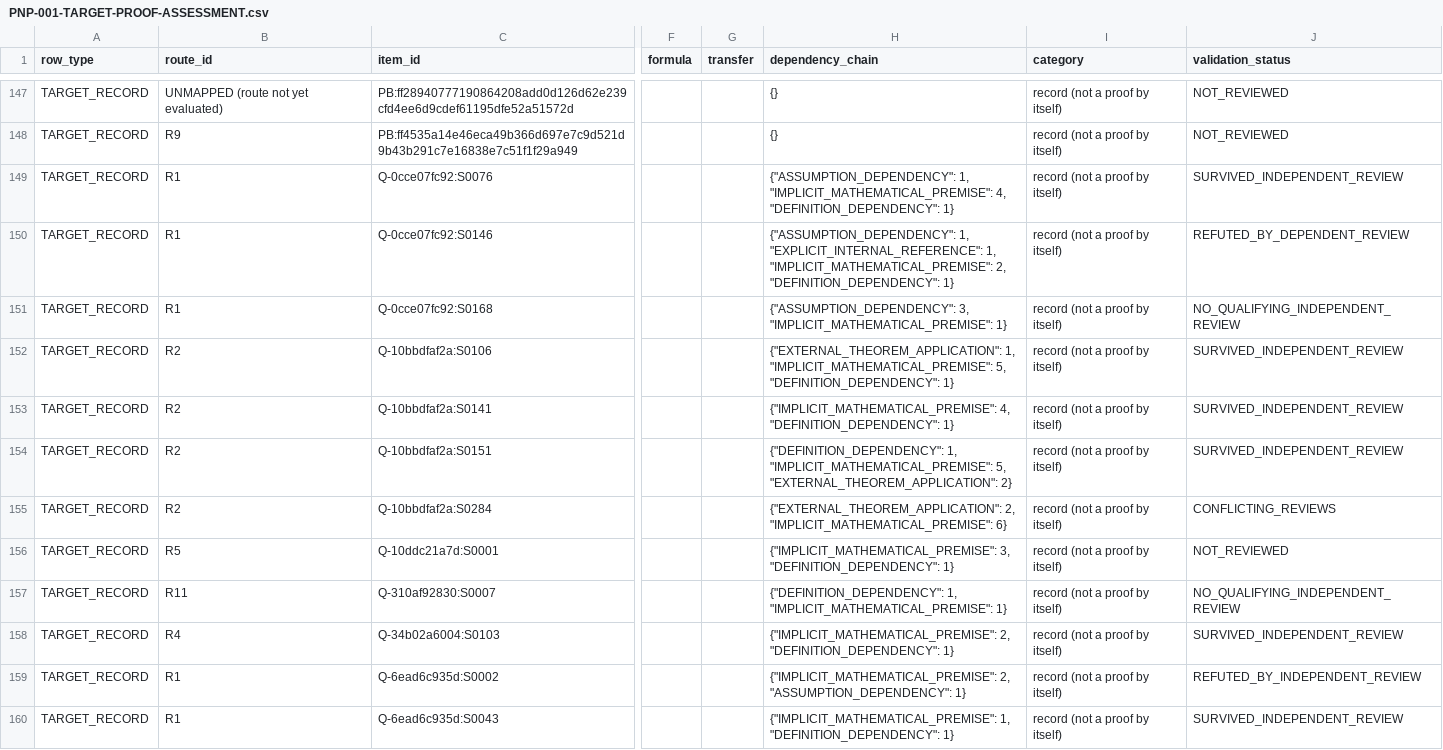
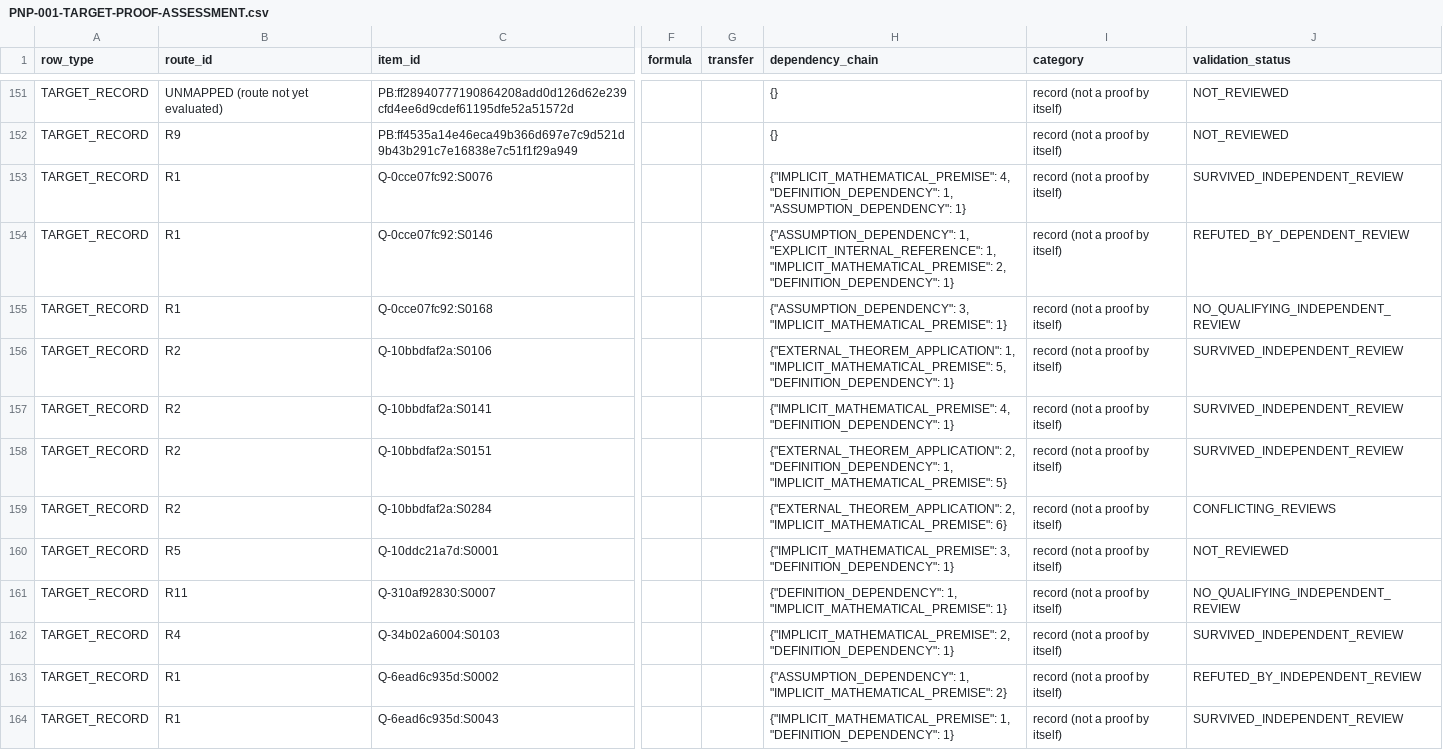
Before and after one commit to tonnestate/FruitStack-Eval, a CSV file: results/PNP-001-2026-11-18/target-assessment/PNP-001-TARGET-PROOF-ASSESSMENT.csv, drawn as a sheet; only a part is shown, gaps mark what is left out; addresses are those after the commit; the diff covers the shown part only; the diff names each change by its address in the sheet, - before the commit and + after, or states it on an @@ line.

```diff
--- a/results/PNP-001-2026-11-18/target-assessment/PNP-001-TARGET-PROOF-ASSESSMENT.csv
+++ b/results/PNP-001-2026-11-18/target-assessment/PNP-001-TARGET-PROOF-ASSESSMENT.csv
-H153 (dependency_chain): {"ASSUMPTION_DEPENDENCY": 1, "IMPLICIT_MATHEMATICAL_PREMISE": 4, "DEFINITION_DEPENDENCY": 1}
+H153 (dependency_chain): {"IMPLICIT_MATHEMATICAL_PREMISE": 4, "DEFINITION_DEPENDENCY": 1, "ASSUMPTION_DEPENDENCY": 1}
-H158 (dependency_chain): {"DEFINITION_DEPENDENCY": 1, "IMPLICIT_MATHEMATICAL_PREMISE": 5, "EXTERNAL_THEOREM_APPLICATION": 2}
+H158 (dependency_chain): {"EXTERNAL_THEOREM_APPLICATION": 2, "DEFINITION_DEPENDENCY": 1, "IMPLICIT_MATHEMATICAL_PREMISE": 5}
-H163 (dependency_chain): {"IMPLICIT_MATHEMATICAL_PREMISE": 2, "ASSUMPTION_DEPENDENCY": 1}
+H163 (dependency_chain): {"ASSUMPTION_DEPENDENCY": 1, "IMPLICIT_MATHEMATICAL_PREMISE": 2}
```
Also changed, not shown: 4 added rows and 8 edited cells elsewhere in this file.
